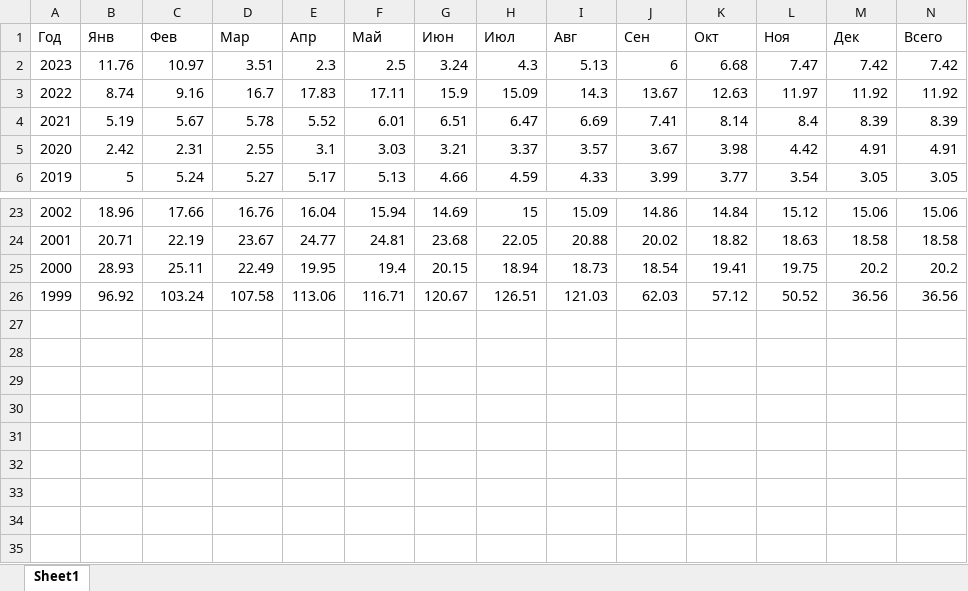
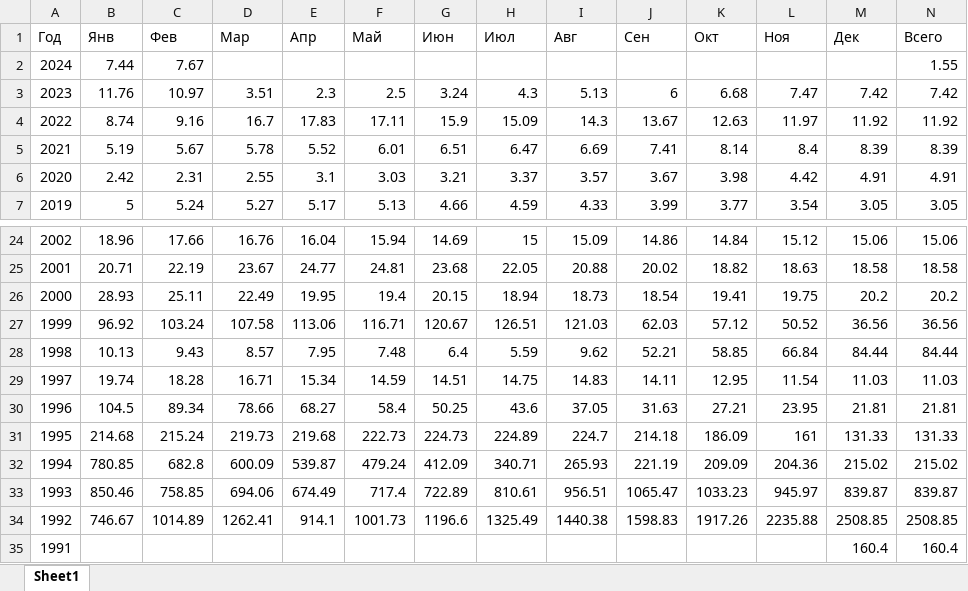
Before and after one commit to KDanilV/Start-in-DS-Final, an Excel workbook: data/inflation.xlsx, sheet Sheet1, drawn as a sheet; only a part is shown, gaps mark what is left out; values as stored, in another font and other column widths than the file's, no borders; the diff names each change by its address in the sheet, - before the commit and + after, or states it on an @@ line.

```diff
--- a/data/inflation.xlsx (sheet Sheet1)
+++ b/data/inflation.xlsx (sheet Sheet1)
+row 2: 2024 | 7.44 | 7.67 |  |  |  |  |  |  |  |  |  |  | 1.55
+row 28: 1998 | 10.13 | 9.43 | 8.57 | 7.95 | 7.48 | 6.4 | 5.59 | 9.62 | 52.21 | 58.85 | 66.84 | 84.44 | 84.44
+row 29: 1997 | 19.74 | 18.28 | 16.71 | 15.34 | 14.59 | 14.51 | 14.75 | 14.83 | 14.11 | 12.95 | 11.54 | 11.03 | 11.03
+row 30: 1996 | 104.5 | 89.34 | 78.66 | 68.27 | 58.4 | 50.25 | 43.6 | 37.05 | 31.63 | 27.21 | 23.95 | 21.81 | 21.81
+row 31: 1995 | 214.68 | 215.24 | 219.73 | 219.68 | 222.73 | 224.73 | 224.89 | 224.7 | 214.18 | 186.09 | 161 | 131.33 | 131.33
+row 32: 1994 | 780.85 | 682.8 | 600.09 | 539.87 | 479.24 | 412.09 | 340.71 | 265.93 | 221.19 | 209.09 | 204.36 | 215.02 | 215.02
+row 33: 1993 | 850.46 | 758.85 | 694.06 | 674.49 | 717.4 | 722.89 | 810.61 | 956.51 | 1065.47 | 1033.23 | 945.97 | 839.87 | 839.87
+row 34: 1992 | 746.67 | 1014.89 | 1262.41 | 914.1 | 1001.73 | 1196.6 | 1325.49 | 1440.38 | 1598.83 | 1917.26 | 2235.88 | 2508.85 | 2508.85
+row 35: 1991 |  |  |  |  |  |  |  |  |  |  |  | 160.4 | 160.4
```
Also changed, not shown: 2 other files.
